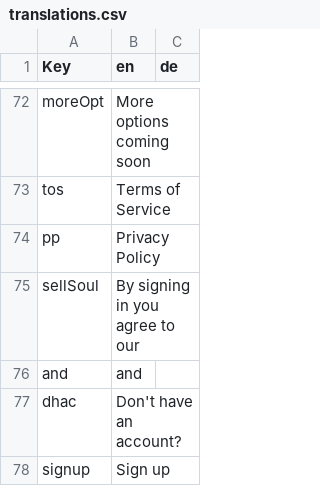
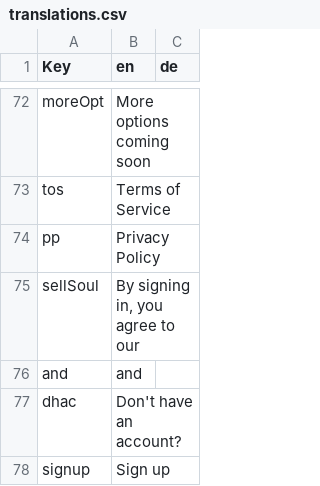
Before and after one commit to Coflnet/ane-nuxt, a CSV file: locales/translations.csv, drawn as a sheet; only a part is shown, gaps mark what is left out; the diff covers the shown part only.

```diff
--- a/locales/translations.csv
+++ b/locales/translations.csv
@@ -74,3 +74,3 @@ tos,Terms of Service
 pp,Privacy Policy
-sellSoul,By signing in you agree to our
+sellSoul,"By signing in, you agree to our",
 and,and
```
Also changed, not shown: 9 edited cells elsewhere in this file, 4 other files.
